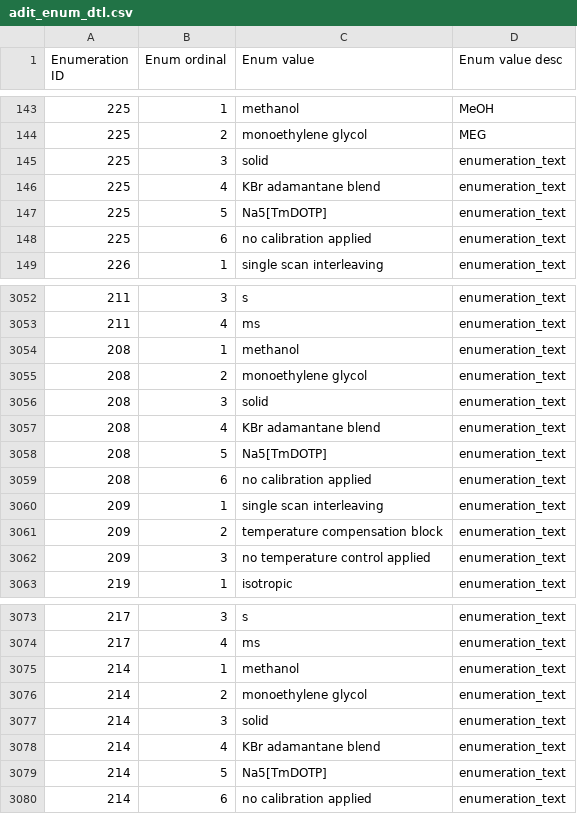
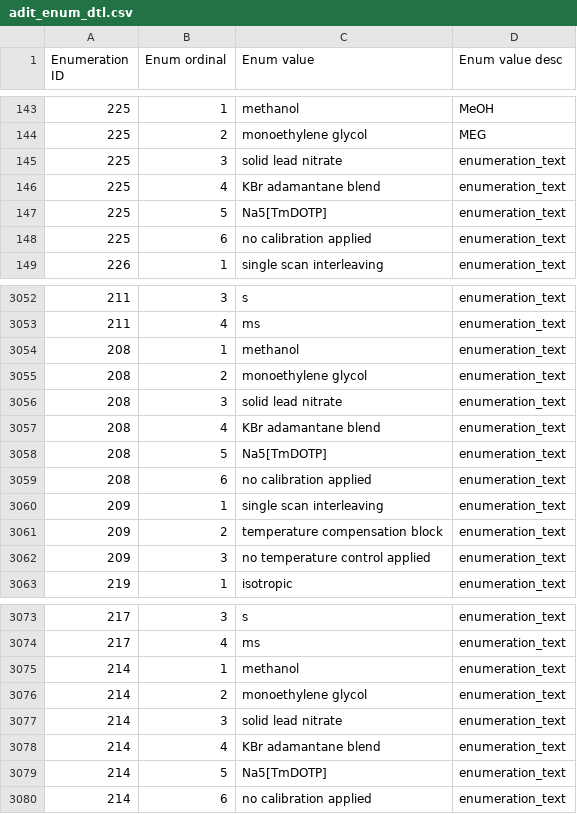
Before and after one commit to bmrb-io/PyNMRSTAR, a CSV file: pynmrstar/reference_files/adit_enum_dtl.csv, drawn as a sheet; only a part is shown, gaps mark what is left out; the diff names each change by its address in the sheet, - before the commit and + after, or states it on an @@ line.

```diff
--- a/pynmrstar/reference_files/adit_enum_dtl.csv
+++ b/pynmrstar/reference_files/adit_enum_dtl.csv
-C145 (Enum value): solid
+C145 (Enum value): solid lead nitrate
-C3056 (Enum value): solid
+C3056 (Enum value): solid lead nitrate
-C3077 (Enum value): solid
+C3077 (Enum value): solid lead nitrate
```
Also changed, not shown: 2 other files.
